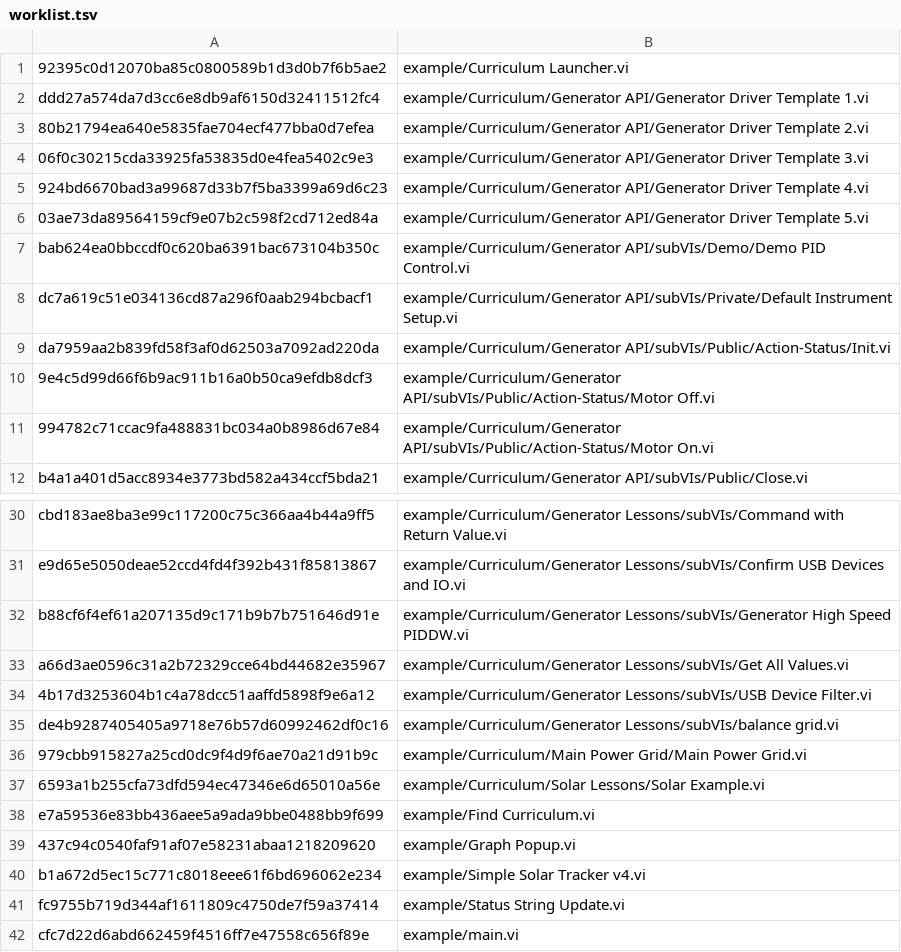
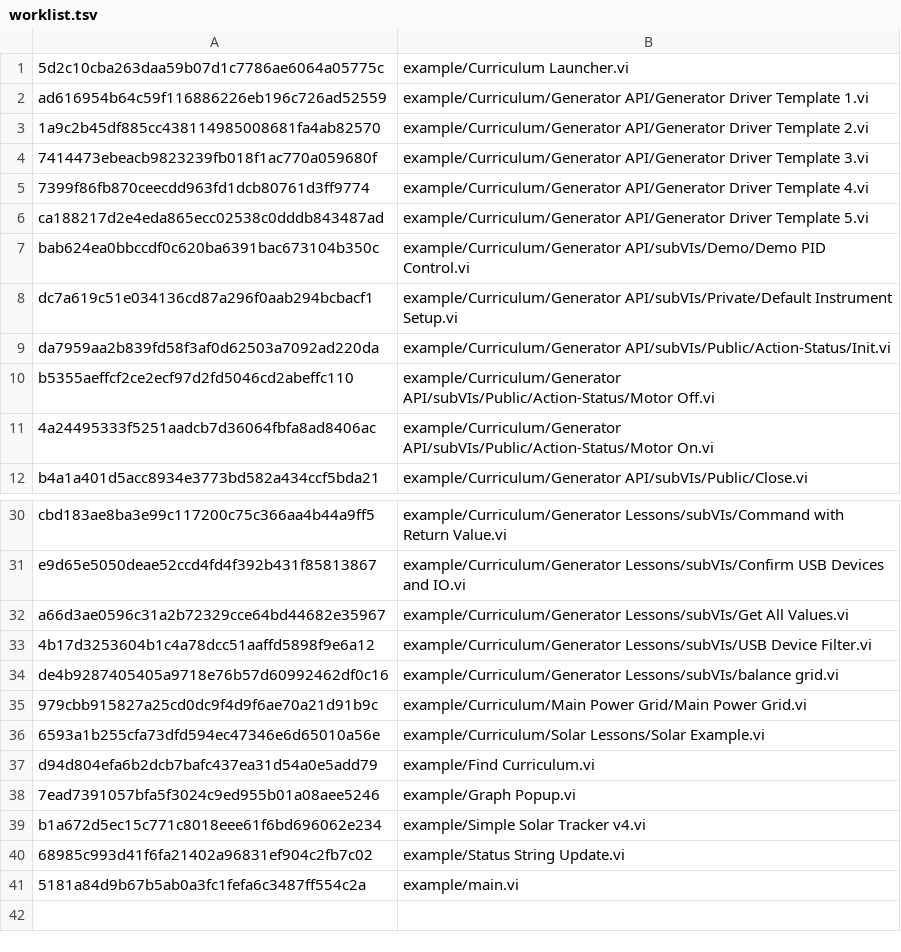
Before and after one commit to elijah286/LabVIEW-CI-with-Containers, a TSV file: vi-snapshots/worklist.tsv, drawn as a sheet; only a part is shown, gaps mark what is left out.

```diff
--- a/vi-snapshots/worklist.tsv
+++ b/vi-snapshots/worklist.tsv
@@ -1,7 +1,7 @@
-92395c0d12070ba85c0800589b1d3d0b7f6b5ae2	example/Curriculum Launcher.vi
-ddd27a574da7d3cc6e8db9af6150d32411512fc4	example/Curriculum/Generator API/Generator Driver Template 1.vi
-80b21794ea640e5835fae704ecf477bba0d7efea	example/Curriculum/Generator API/Generator Driver Template 2.vi
-06f0c30215cda33925fa53835d0e4fea5402c9e3	example/Curriculum/Generator API/Generator Driver Template 3.vi
-924bd6670bad3a99687d33b7f5ba3399a69d6c23	example/Curriculum/Generator API/Generator Driver Template 4.vi
-03ae73da89564159cf9e07b2c598f2cd712ed84a	example/Curriculum/Generator API/Generator Driver Template 5.vi
+5d2c10cba263daa59b07d1c7786ae6064a05775c	example/Curriculum Launcher.vi
+ad616954b64c59f116886226eb196c726ad52559	example/Curriculum/Generator API/Generator Driver Template 1.vi
+1a9c2b45df885cc438114985008681fa4ab82570	example/Curriculum/Generator API/Generator Driver Template 2.vi
+7414473ebeacb9823239fb018f1ac770a059680f	example/Curriculum/Generator API/Generator Driver Template 3.vi
+7399f86fb870ceecdd963fd1dcb80761d3ff9774	example/Curriculum/Generator API/Generator Driver Template 4.vi
+ca188217d2e4eda865ecc02538c0dddb843487ad	example/Curriculum/Generator API/Generator Driver Template 5.vi
 bab624ea0bbccdf0c620ba6391bac673104b350c	example/Curriculum/Generator API/subVIs/Demo/Demo PID Control.vi
@@ -9,4 +9,4 @@ dc7a619c51e034136cd87a296f0aab294bcbacf1	example/Curriculum/Generator API/subVIs
 da7959aa2b839fd58f3af0d62503a7092ad220da	example/Curriculum/Generator API/subVIs/Public/Action-Status/Init.vi
-9e4c5d99d66f6b9ac911b16a0b50ca9efdb8dcf3	example/Curriculum/Generator API/subVIs/Public/Action-Status/Motor Off.vi
-994782c71ccac9fa488831bc034a0b8986d67e84	example/Curriculum/Generator API/subVIs/Public/Action-Status/Motor On.vi
+b5355aeffcf2ce2ecf97d2fd5046cd2abeffc110	example/Curriculum/Generator API/subVIs/Public/Action-Status/Motor Off.vi
+4a24495333f5251aadcb7d36064fbfa8ad8406ac	example/Curriculum/Generator API/subVIs/Public/Action-Status/Motor On.vi
 b4a1a401d5acc8934e3773bd582a434ccf5bda21	example/Curriculum/Generator API/subVIs/Public/Close.vi
@@ -31,3 +31,2 @@ cbd183ae8ba3e99c117200c75c366aa4b44a9ff5	example/Curriculum/Generator Lessons/su
 e9d65e5050deae52ccd4fd4f392b431f85813867	example/Curriculum/Generator Lessons/subVIs/Confirm USB Devices and IO.vi
-b88cf6f4ef61a207135d9c171b9b7b751646d91e	example/Curriculum/Generator Lessons/subVIs/Generator High Speed PIDDW.vi
 a66d3ae0596c31a2b72329cce64bd44682e35967	example/Curriculum/Generator Lessons/subVIs/Get All Values.vi
@@ -37,6 +36,6 @@ de4b9287405405a9718e76b57d60992462df0c16	example/Curriculum/Generator Lessons/su
 6593a1b255cfa73dfd594ec47346e6d65010a56e	example/Curriculum/Solar Lessons/Solar Example.vi
-e7a59536e83bb436aee5a9ada9bbe0488bb9f699	example/Find Curriculum.vi
-437c94c0540faf91af07e58231abaa1218209620	example/Graph Popup.vi
+d94d804efa6b2dcb7bafc437ea31d54a0e5add79	example/Find Curriculum.vi
+7ead7391057bfa5f3024c9ed955b01a08aee5246	example/Graph Popup.vi
 b1a672d5ec15c771c8018eee61f6bd696062e234	example/Simple Solar Tracker v4.vi
-fc9755b719d344af1611809c4750de7f59a37414	example/Status String Update.vi
-cfc7d22d6abd662459f4516ff7e47558c656f89e	example/main.vi
+68985c993d41f6fa21402a96831ef904c2fb7c02	example/Status String Update.vi
+5181a84d9b67b5ab0a3fc1fefa6c3487ff554c2a	example/main.vi
```
